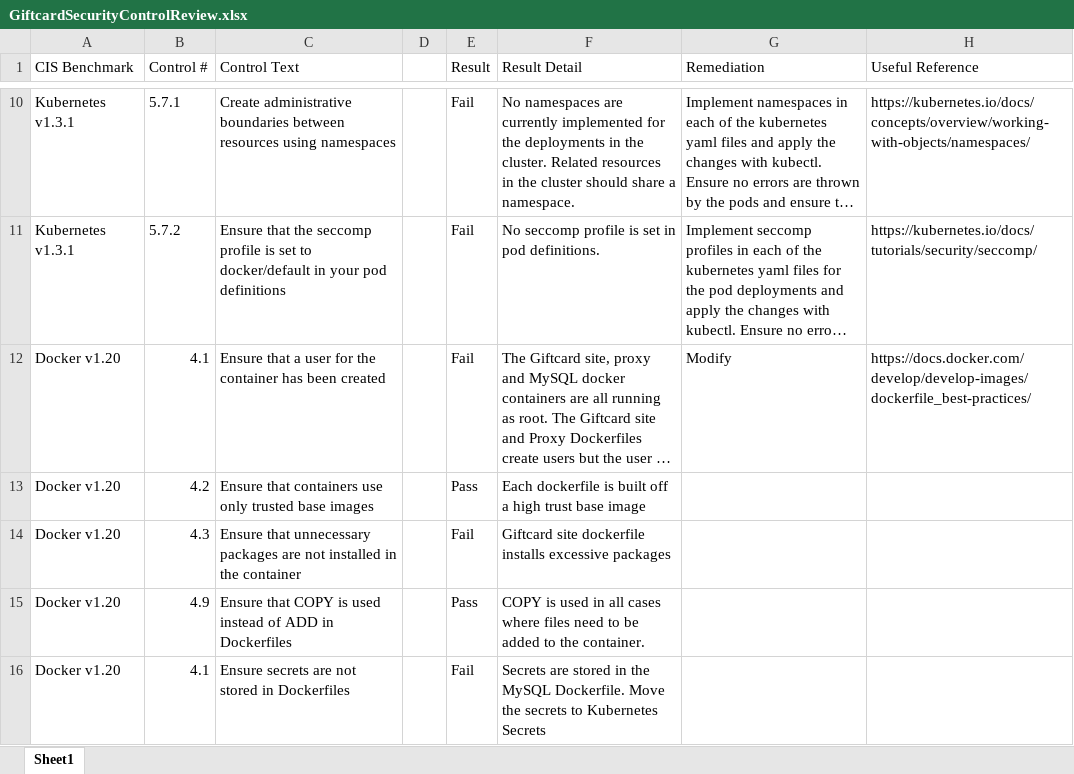
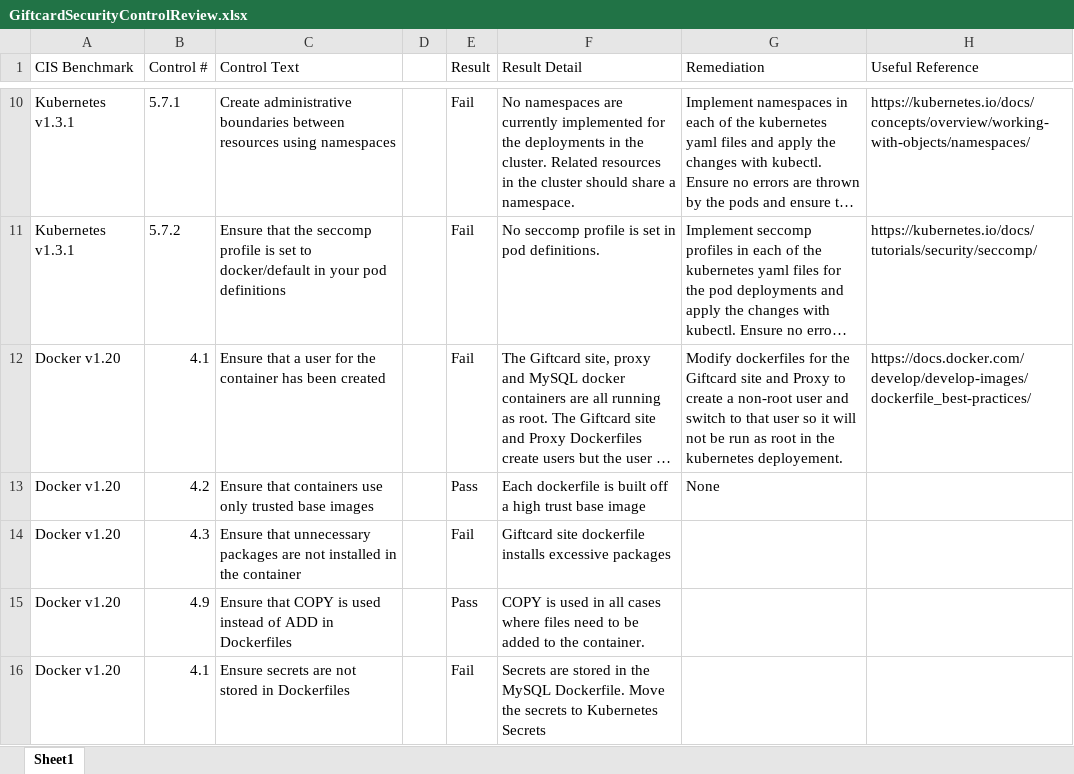
Before and after one commit to NYUJRA/AppSec3, an Excel workbook: SecurityReview/GiftcardSecurityControlReview.xlsx, sheet Sheet1, drawn as a sheet; only a part is shown, gaps mark what is left out; long unchanged cells end in …; values as stored, in another font and other column widths than the file's, no cell formats; the diff names each change by its address in the sheet, - before the commit and + after, or states it on an @@ line.

Commit message:
update sec review

```diff
--- a/SecurityReview/GiftcardSecurityControlReview.xlsx (sheet Sheet1)
+++ b/SecurityReview/GiftcardSecurityControlReview.xlsx (sheet Sheet1)
-G12 (Remediation): Modify
+G12 (Remediation): Modify dockerfiles for the Giftcard site and Proxy to create a non-root user and switch to that user so it will not be run as root in the kubernetes deployement.
-G13 (Remediation): (empty)
+G13 (Remediation): None
```
Also changed, not shown: cell formats.
